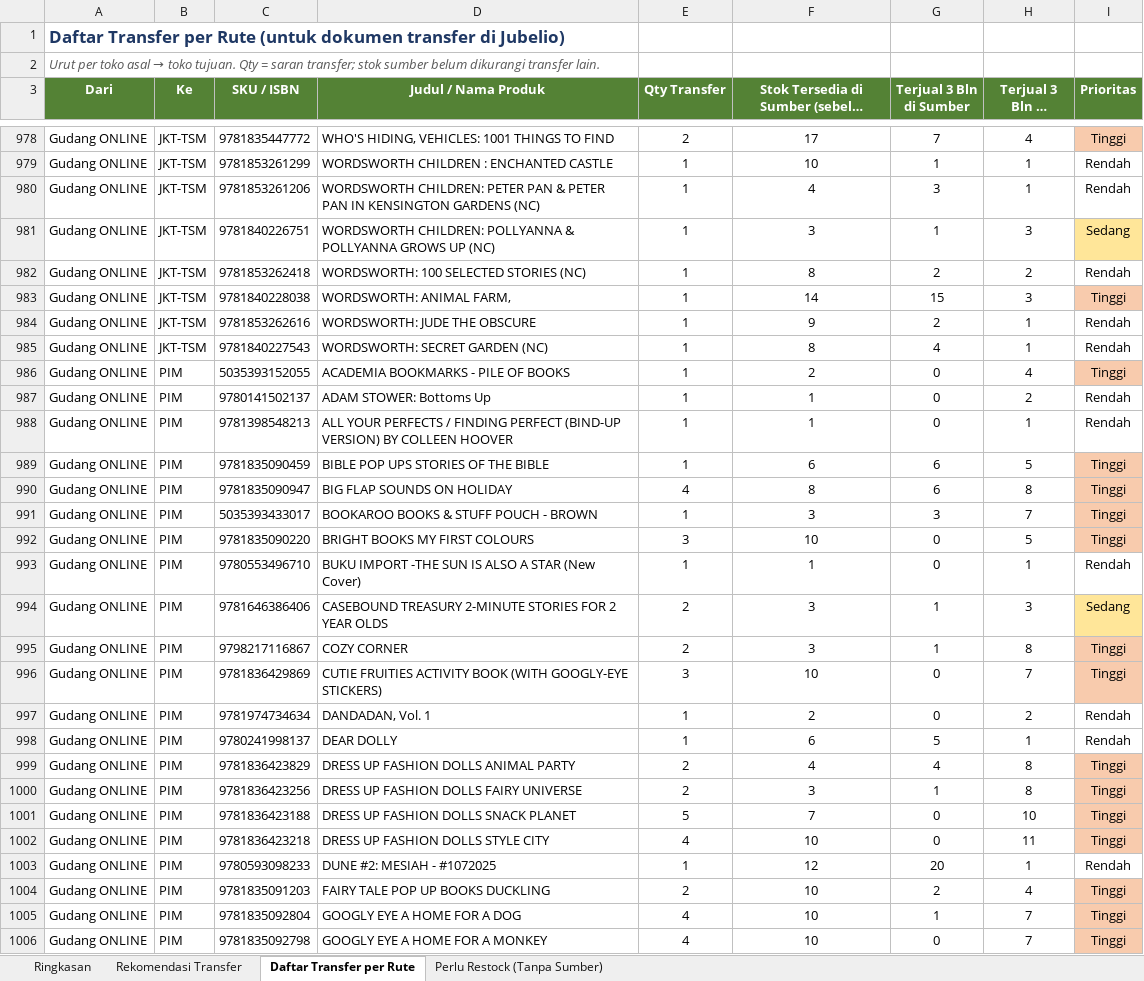
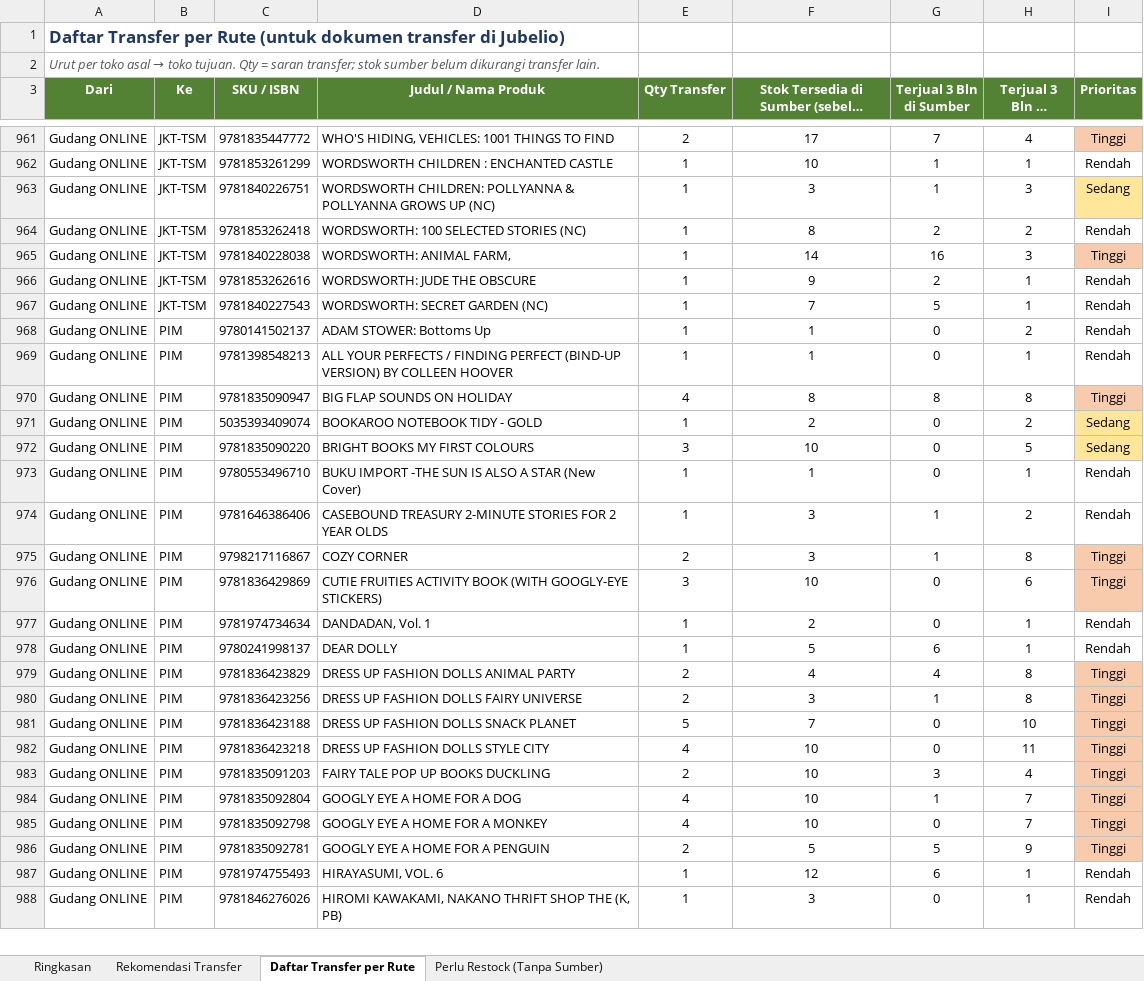
Before and after one commit to stevetsurface/sinar-starbooks-sales, an Excel workbook: data/transfer_stok_toko_offline.xlsx, sheet Daftar Transfer per Rute, drawn as a sheet; only a part is shown, gaps mark what is left out; the shorter side is filled out with more unchanged rows; long unchanged cells end in …; values as stored, in another font and other column widths than the file's, no borders; removed rows and columns are numbered as before the commit, all else as after; the diff covers the shown part only; the diff names each change by its address in the sheet, - before the commit and + after, or states it on an @@ line.

```diff
--- a/data/transfer_stok_toko_offline.xlsx (sheet Daftar Transfer per Rute)
+++ b/data/transfer_stok_toko_offline.xlsx (sheet Daftar Transfer per Rute)
-row 980: Gudang ONLINE | JKT-TSM | 9781853261206 | WORDSWORTH CHILDREN: PETER PAN & PETER PAN IN KENSINGTON GARDENS (NC) | 1 | 4 | 3 | 1 | Rendah
-G965 (Terjual 3 Bln di Sumber): 15
+G965 (Terjual 3 Bln di Sumber): 16
-F967: 8
+F967: 7
-G967 (Terjual 3 Bln di Sumber): 4
+G967 (Terjual 3 Bln di Sumber): 5
-row 986: Gudang ONLINE | PIM | 5035393152055 | ACADEMIA BOOKMARKS - PILE OF BOOKS | 1 | 2 | 0 | 4 | Tinggi
-row 989: Gudang ONLINE | PIM | 9781835090459 | BIBLE POP UPS STORIES OF THE BIBLE | 1 | 6 | 6 | 5 | Tinggi
-G970 (Terjual 3 Bln di Sumber): 6
+G970 (Terjual 3 Bln di Sumber): 8
-C971 (SKU / ISBN): 5035393433017
+C971 (SKU / ISBN): 5035393409074
-D971 (Judul / Nama Produk): BOOKAROO BOOKS & STUFF POUCH - BROWN
+D971 (Judul / Nama Produk): BOOKAROO NOTEBOOK TIDY - GOLD
-F971: 3
+F971: 2
-G971 (Terjual 3 Bln di Sumber): 3
+G971 (Terjual 3 Bln di Sumber): 0
-H971 (Terjual 3 Bln di Tujuan): 7
+H971 (Terjual 3 Bln di Tujuan): 2
-I971:I972 (Prioritas): Tinggi
+I971:I972 (Prioritas): Sedang
-I971:I972 fill: #F8CBAD
+I971:I972 fill: #FFE699
-E974 (Qty Transfer): 2
+E974 (Qty Transfer): 1
-H974 (Terjual 3 Bln di Tujuan): 3
+H974 (Terjual 3 Bln di Tujuan): 2
-I974 (Prioritas): Sedang
+I974 (Prioritas): Rendah
-I974 fill: #FFE699
+I974 fill: none
-H976 (Terjual 3 Bln di Tujuan): 7
+H976 (Terjual 3 Bln di Tujuan): 6
-H977 (Terjual 3 Bln di Tujuan): 2
+H977 (Terjual 3 Bln di Tujuan): 1
-F978: 6
+F978: 5
-G978 (Terjual 3 Bln di Sumber): 5
+G978 (Terjual 3 Bln di Sumber): 6
-row 1003: Gudang ONLINE | PIM | 9780593098233 | DUNE #2: MESIAH - #1072025 | 1 | 12 | 20 | 1 | Rendah
-G983 (Terjual 3 Bln di Sumber): 2
+G983 (Terjual 3 Bln di Sumber): 3
```
Also changed, not shown: 73 added rows, 87 removed rows, 167 edited cells and cell formats elsewhere in this sheet, sheet Rekomendasi Transfer, sheet Perlu Restock (Tanpa Sumber), sheet Ringkasan, 41 other files.
